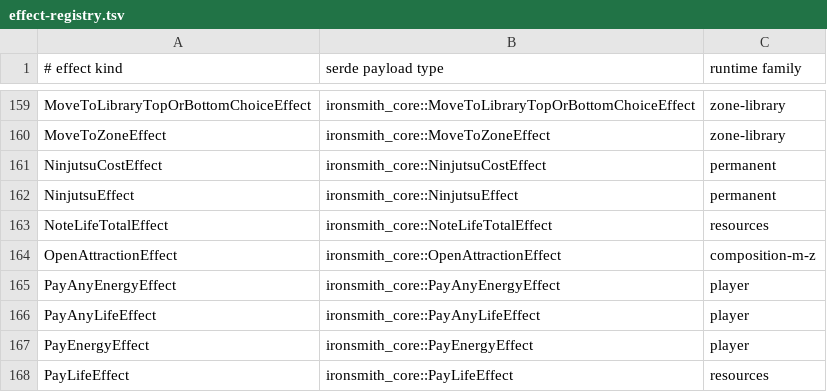
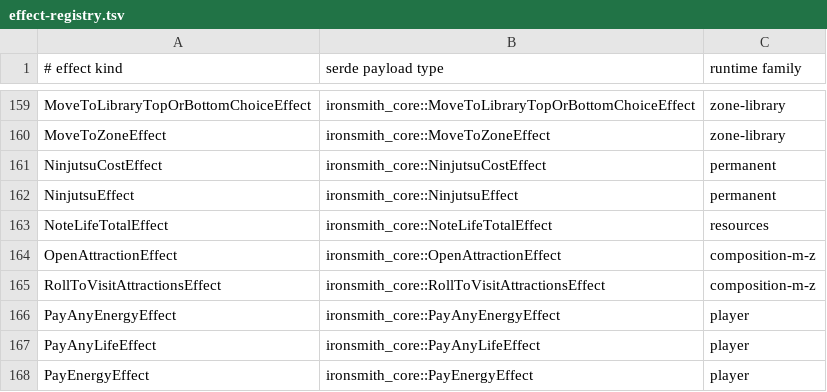
Before and after one commit to Chiplis/ironsmith, a TSV file: crates/ironsmith-artifact-effect-decoder/effect-registry.tsv, drawn as a sheet; only a part is shown, gaps mark what is left out; the shorter side is filled out with more unchanged rows; the diff names each change by its address in the sheet, - before the commit and + after, or states it on an @@ line.

Commit message:
Roll to visit your Attractions as an instruction sharing the turn action owner; die noun is not a self-reference

```diff
--- a/crates/ironsmith-artifact-effect-decoder/effect-registry.tsv
+++ b/crates/ironsmith-artifact-effect-decoder/effect-registry.tsv
+row 165: RollToVisitAttractionsEffect | ironsmith_core::RollToVisitAttractionsEffect | composition-m-z
```
Also changed, not shown: 27 other files.
